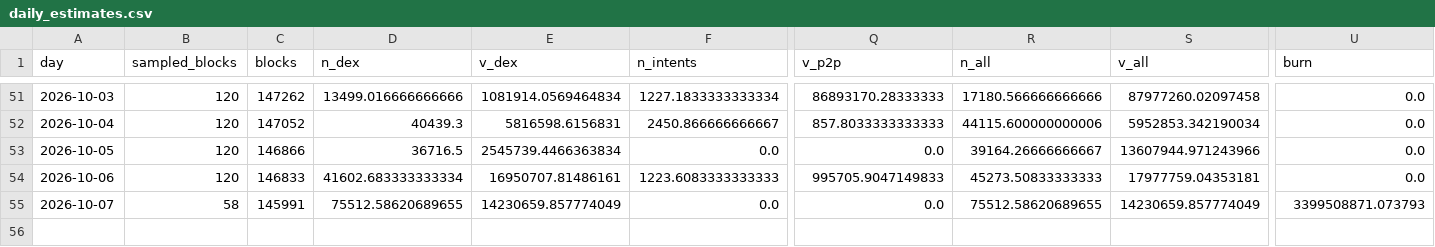
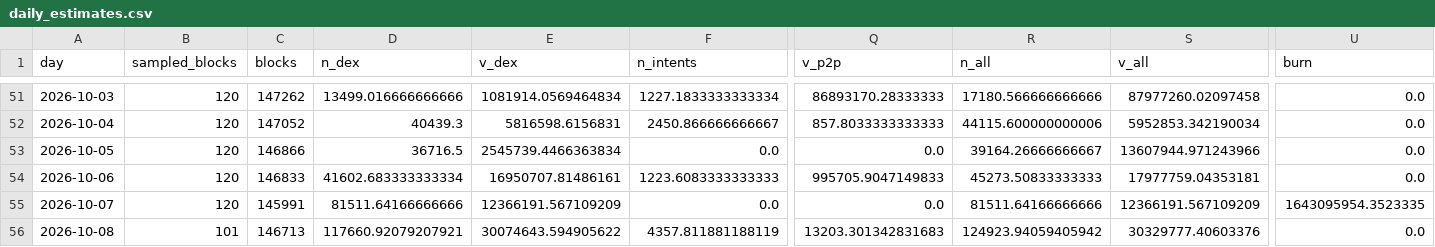
Before and after one commit to naimuli74/near-payments-rail-thesis, a CSV file: data/processed/daily_estimates.csv, drawn as a sheet; only a part is shown, gaps mark what is left out; rows hold the shown columns only; the diff names each change by its address in the sheet, - before the commit and + after, or states it on an @@ line.

```diff
--- a/data/processed/daily_estimates.csv
+++ b/data/processed/daily_estimates.csv
-B55 (sampled_blocks): 58
+B55 (sampled_blocks): 120
-D55 (n_dex): 75512.58620689655
+D55 (n_dex): 81511.64166666666
-E55 (v_dex): 14230659.857774049
+E55 (v_dex): 12366191.567109209
-R55 (n_all): 75512.58620689655
+R55 (n_all): 81511.64166666666
-S55 (v_all): 14230659.857774049
+S55 (v_all): 12366191.567109209
-U55 (burn): 3399508871.073793
+U55 (burn): 1643095954.3523335
+row 56: 2026-10-08 | 101 | 146713 | 117660.92079207921 | 30074643.594905622 | 4357.811881188119 | 13203.301342831683 | 124923.94059405942 | 30329777.40603376 | 0.0
```
Also changed, not shown: data/processed/intents_daily_estimates.csv, 12 other files.
